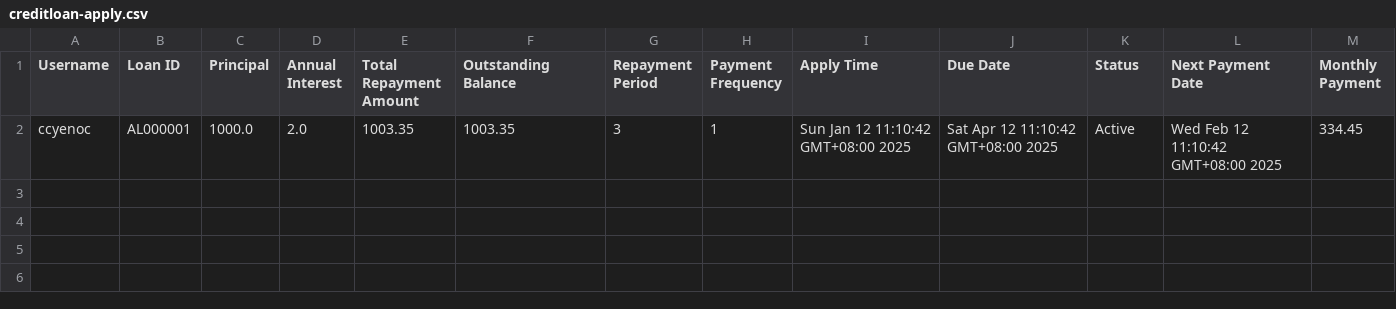
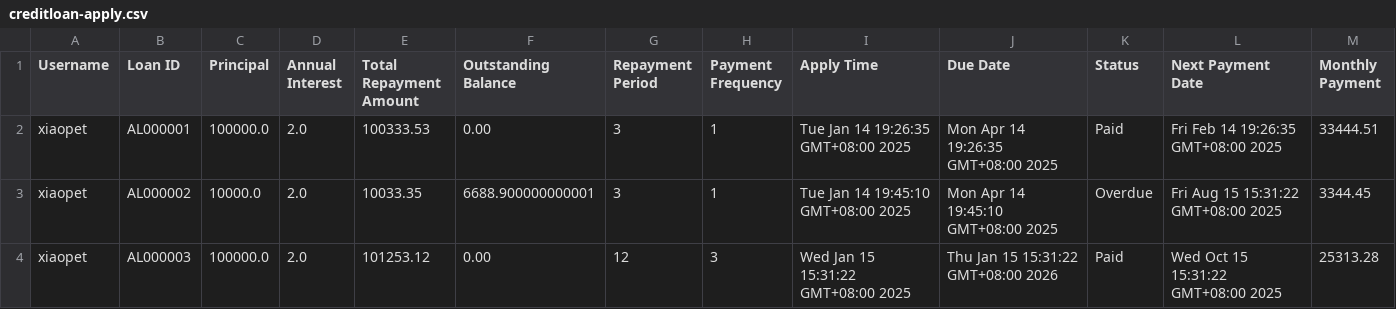
Before and after one commit to ccyenoc/InsideOut-LedgerSystem, a CSV file: out/production/InsideOut-LedgerSystem/creditloan-apply.csv, drawn as a sheet.

```diff
--- a/out/production/InsideOut-LedgerSystem/creditloan-apply.csv
+++ b/out/production/InsideOut-LedgerSystem/creditloan-apply.csv
@@ -1,2 +1,4 @@
 Username,Loan ID,Principal,Annual Interest,Total Repayment Amount,Outstanding Balance,Repayment Period,Payment Frequency,Apply Time,Due Date,Status ,Next Payment Date,Monthly Payment
-ccyenoc,AL000001,1000.0,2.0,1003.35,1003.35,3,1,Sun Jan 12 11:10:42 GMT+08:00 2025,Sat Apr 12 11:10:42 GMT+08:00 2025,Active,Wed Feb 12 11:10:42 GMT+08:00 2025,334.45
+xiaopet,AL000001,100000.0,2.0,100333.53,0.00,3,1,Tue Jan 14 19:26:35 GMT+08:00 2025,Mon Apr 14 19:26:35 GMT+08:00 2025,Paid,Fri Feb 14 19:26:35 GMT+08:00 2025,33444.51
+xiaopet,AL000002,10000.0,2.0,10033.35,6688.900000000001,3,1,Tue Jan 14 19:45:10 GMT+08:00 2025,Mon Apr 14 19:45:10 GMT+08:00 2025,Overdue,Fri Aug 15 15:31:22 GMT+08:00 2025,3344.45
+xiaopet,AL000003,100000.0,2.0,101253.12,0.00,12,3,Wed Jan 15 15:31:22 GMT+08:00 2025,Thu Jan 15 15:31:22 GMT+08:00 2026,Paid,Wed Oct 15 15:31:22 GMT+08:00 2025,25313.28
```
Also changed, not shown: out/production/InsideOut-LedgerSystem/recorddebit.csv, out/production/InsideOut-LedgerSystem/transactions.csv, 26 other files.
